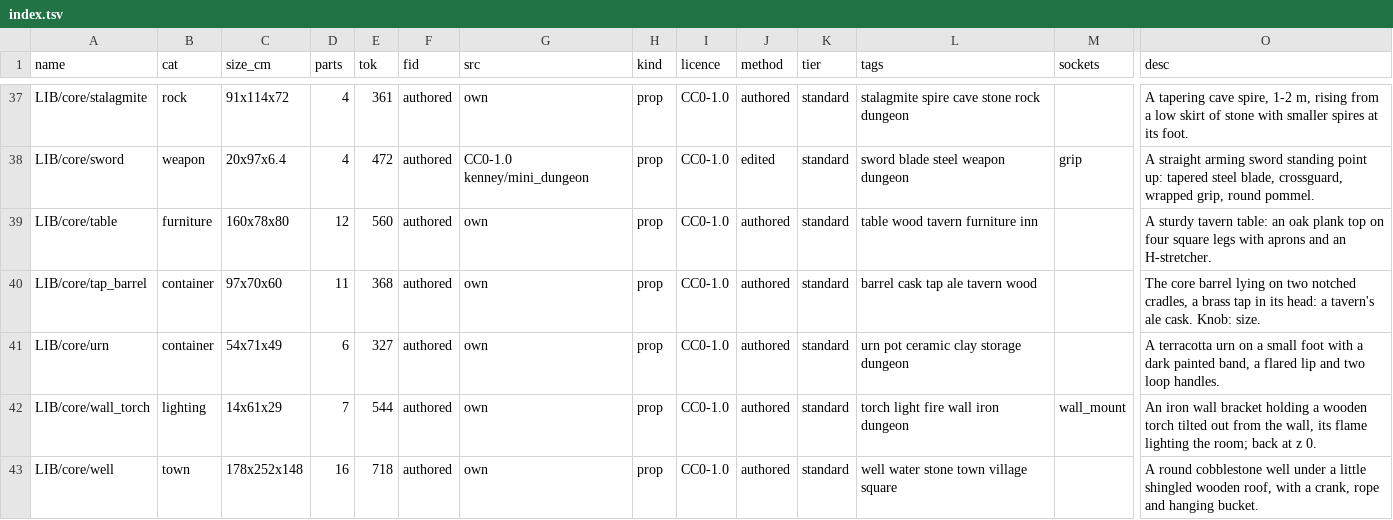
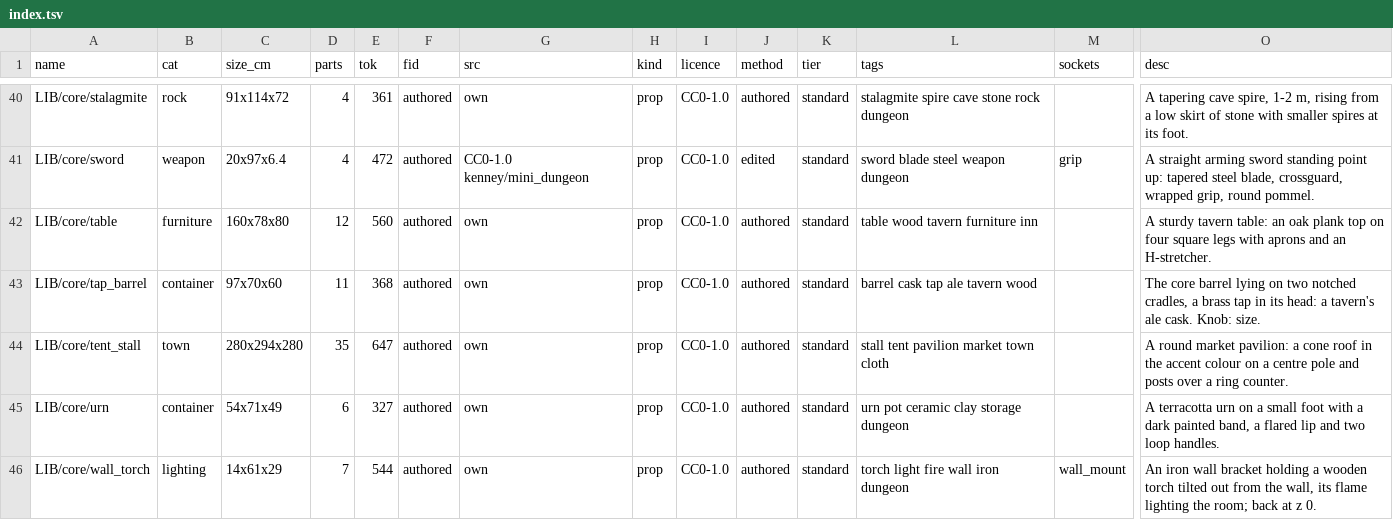
Before and after one commit to michaelcrosato/DentedDestiny-Z7, a TSV file: assets/props/lib/core/index.tsv, drawn as a sheet; only a part is shown, gaps mark what is left out; the shorter side is filled out with more unchanged rows; rows hold the shown columns only; the diff covers the shown part only; the diff names each change by its address in the sheet, - before the commit and + after, or states it on an @@ line.

```diff
--- a/assets/props/lib/core/index.tsv
+++ b/assets/props/lib/core/index.tsv
+row 44: LIB/core/tent_stall | town | 280x294x280 | 35 | 647 | authored | own | prop | CC0-1.0 | authored | standard | stall tent pavilion market town cloth |  | A round market pavilion: a cone roof in the accent colour on a centre pole and posts over a ring counter.
```
Also changed, not shown: 4 added rows and 2 edited cells elsewhere in this file, assets/props/lib/core/review.tsv, store/STORE.tsv, 10 other files.
